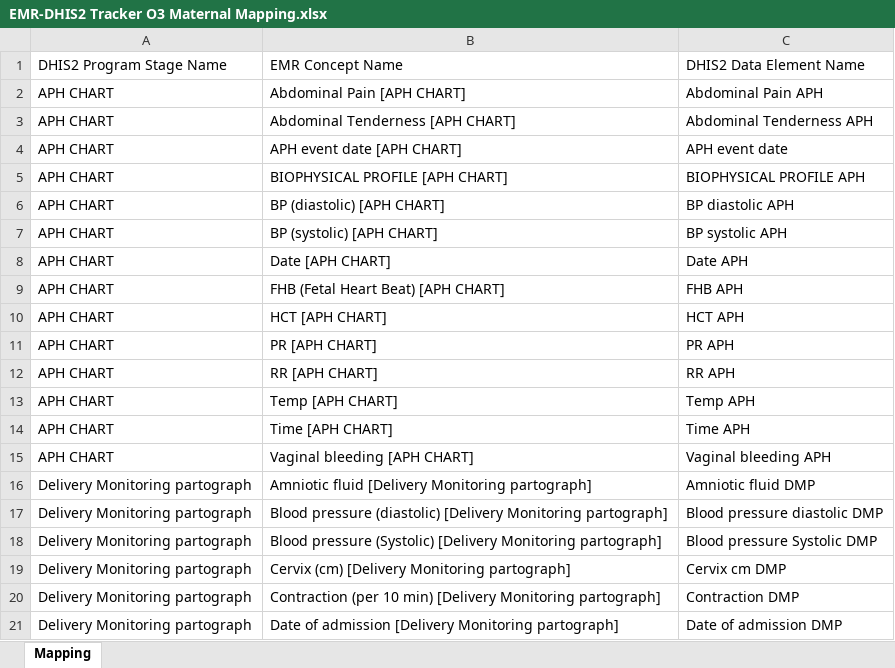
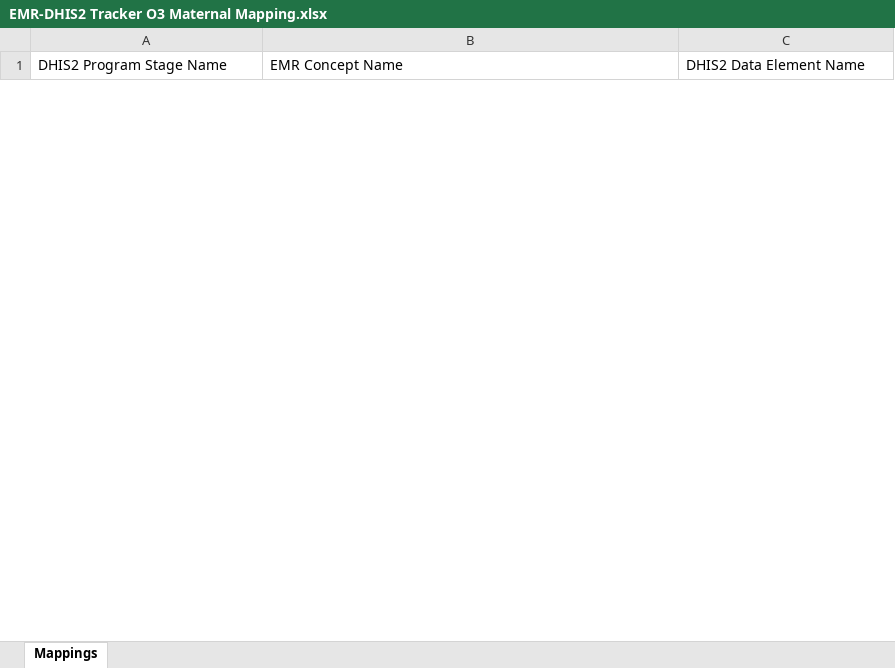
Before and after one commit to Kbrom27/EMR-DHIS2-Tracker-Interoperability, an Excel workbook: Resources/O3/EMR-DHIS2 Tracker O3 Maternal Mapping.xlsx, sheet Mappings, drawn as a sheet; only a part is shown; values as stored, in another font and other column widths than the file's, no borders; removed rows and columns are numbered as before the commit, all else as after; the diff covers the shown part only; the diff names each change by its address in the sheet, - before the commit and + after, or states it on an @@ line.

```diff
--- a/Resources/O3/EMR-DHIS2 Tracker O3 Maternal Mapping.xlsx (sheet Mappings)
+++ b/Resources/O3/EMR-DHIS2 Tracker O3 Maternal Mapping.xlsx (sheet Mappings)
-sheet tab: Mapping
+sheet tab: Mappings
-row 2: APH CHART | Abdominal Pain [APH CHART] | Abdominal Pain APH
-row 3: APH CHART | Abdominal Tenderness [APH CHART] | Abdominal Tenderness APH
-row 4: APH CHART | APH event date [APH CHART] | APH event date
-row 5: APH CHART | BIOPHYSICAL PROFILE [APH CHART] | BIOPHYSICAL PROFILE APH
-row 6: APH CHART | BP (diastolic) [APH CHART] | BP diastolic APH
-row 7: APH CHART | BP (systolic) [APH CHART] | BP systolic APH
-row 8: APH CHART | Date [APH CHART] | Date APH
-row 9: APH CHART | FHB (Fetal Heart Beat) [APH CHART] | FHB APH
-row 10: APH CHART | HCT [APH CHART] | HCT APH
-row 11: APH CHART | PR [APH CHART] | PR APH
-row 12: APH CHART | RR [APH CHART] | RR APH
-row 13: APH CHART | Temp [APH CHART] | Temp APH
-row 14: APH CHART | Time [APH CHART] | Time APH
-row 15: APH CHART | Vaginal bleeding [APH CHART] | Vaginal bleeding APH
-row 16: Delivery Monitoring partograph | Amniotic fluid [Delivery Monitoring partograph] | Amniotic fluid DMP
-row 17: Delivery Monitoring partograph | Blood pressure (diastolic) [Delivery Monitoring partograph] | Blood pressure diastolic DMP
-row 18: Delivery Monitoring partograph | Blood pressure (Systolic) [Delivery Monitoring partograph] | Blood pressure Systolic DMP
-row 19: Delivery Monitoring partograph | Cervix (cm) [Delivery Monitoring partograph] | Cervix cm DMP
-row 20: Delivery Monitoring partograph | Contraction (per 10 min) [Delivery Monitoring partograph] | Contraction DMP
-row 21: Delivery Monitoring partograph | Date of admission [Delivery Monitoring partograph] | Date of admission DMP
```
Also changed, not shown: 1 added row and 368 removed rows elsewhere in this sheet, 20 other files.
